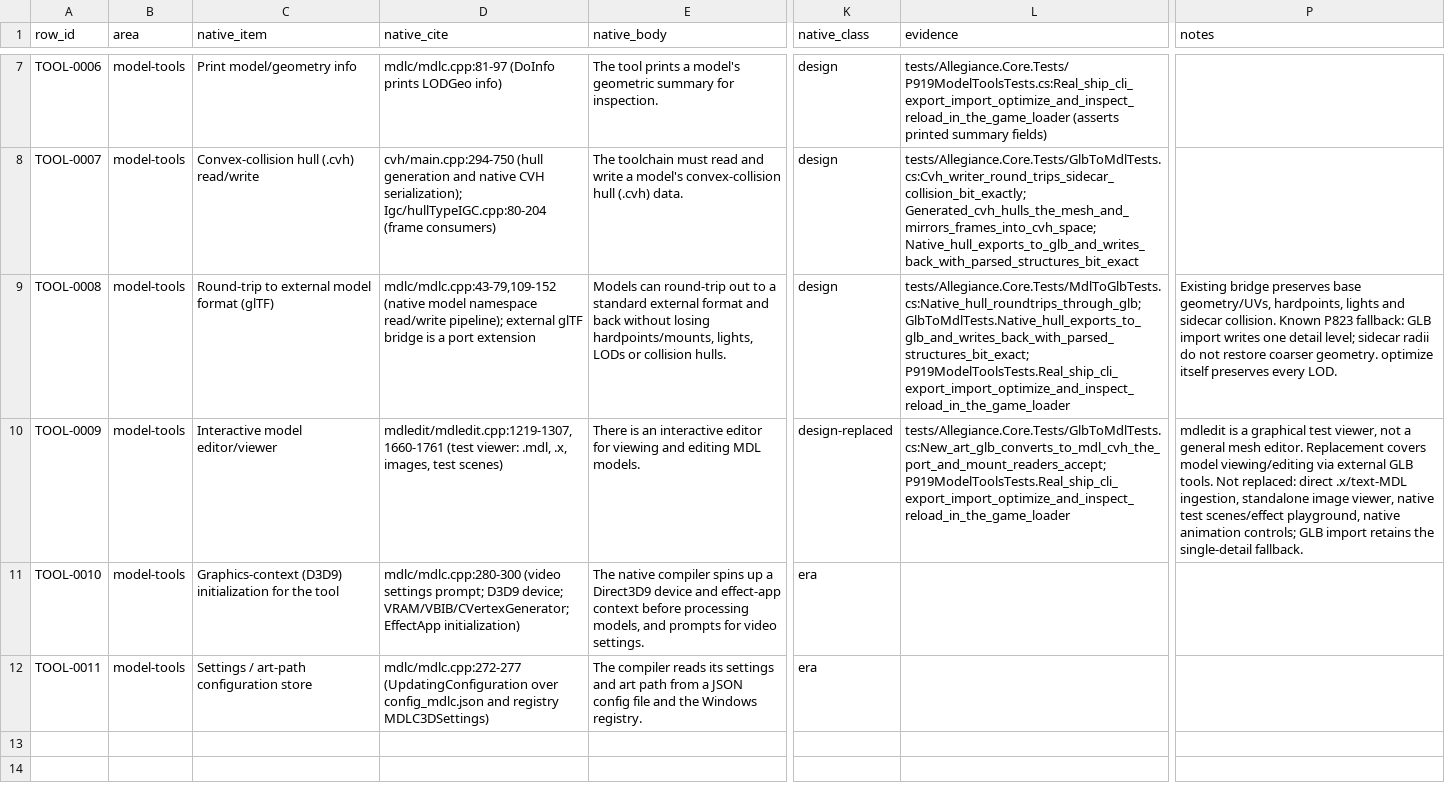
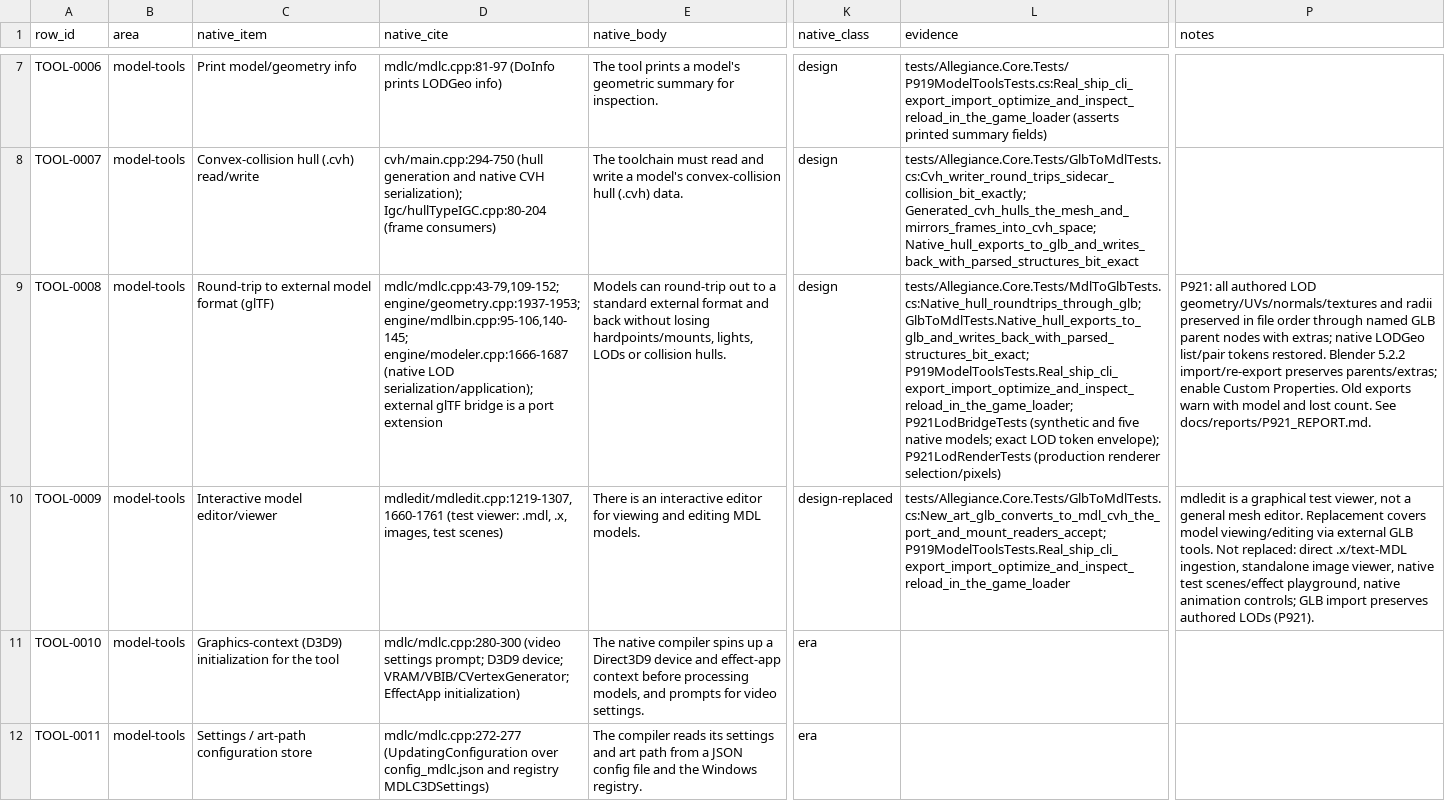
Before and after one commit to dominusbelial/AllegianceCore-public, a CSV file: docs/parity/model-tools-matrix.csv, drawn as a sheet; only a part is shown, gaps mark what is left out; the diff names each change by its address in the sheet, - before the commit and + after, or states it on an @@ line.

```diff
--- a/docs/parity/model-tools-matrix.csv
+++ b/docs/parity/model-tools-matrix.csv
-D9 (native_cite): mdlc/mdlc.cpp:43-79,109-152 (native model namespace read/write pipeline); external glTF…
+D9 (native_cite): mdlc/mdlc.cpp:43-79,109-152; engine/geometry.cpp:1937-1953; engine/mdlbin.cpp:95-106,140-145; engine/modeler.cpp:1666-1687 (native LOD serialization/application); external glTF…
-L9 (evidence): tests/Allegiance.Core.Tests/MdlToGlbTests.cs:Native_hull_roundtrips_through_glb; GlbToMdlTests.Native_hull_exports_to_glb_and_writes_back_with_parsed_structures_bit_exact; P919ModelToolsTests.Real_ship_cli_export_import_optimize_and_inspect_reload_in_the_game_loader
+L9 (evidence): tests/Allegiance.Core.Tests/MdlToGlbTests.cs:Native_hull_roundtrips_through_glb; GlbToMdlTests.Native_hull_exports_to_glb_and_writes_back_with_parsed_structures_bit_exact; P919ModelToolsTests.Real_ship_cli_export_import_optimize_and_inspect_reload_in_the_game_loader; P921LodBridgeTests (synthetic and five native models; exact LOD token envelope); P921LodRenderTests (production renderer selection/pixels)
-P9 (notes): Existing bridge preserves base geometry/UVs, hardpoints, lights and sidecar collision. Known P823 fallback: GLB import writes one detail level; sidecar radii do not restore coarser geometry. optimize itself preserves every LOD.
+P9 (notes): P921: all authored LOD geometry/UVs/normals/textures and radii preserved in file order through named GLB parent nodes with extras; native LODGeo list/pair tokens restored. Blender 5.2.2 import/re-export preserves parents/extras; enable Custom Properties. Old exports warn with model and lost count. See docs/reports/P921_REPORT.md.
-P10 (notes): …GLB import retains the single-detail fallback.
+P10 (notes): …GLB import preserves authored LODs (P921).
```
Also changed, not shown: 22 other files.
